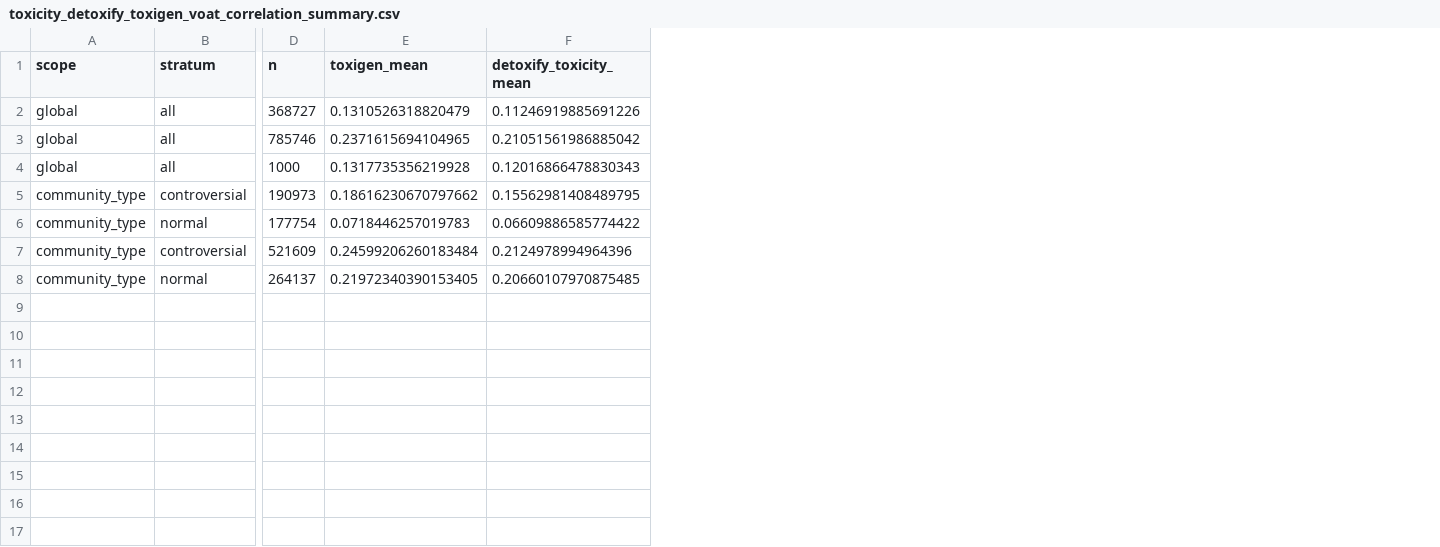
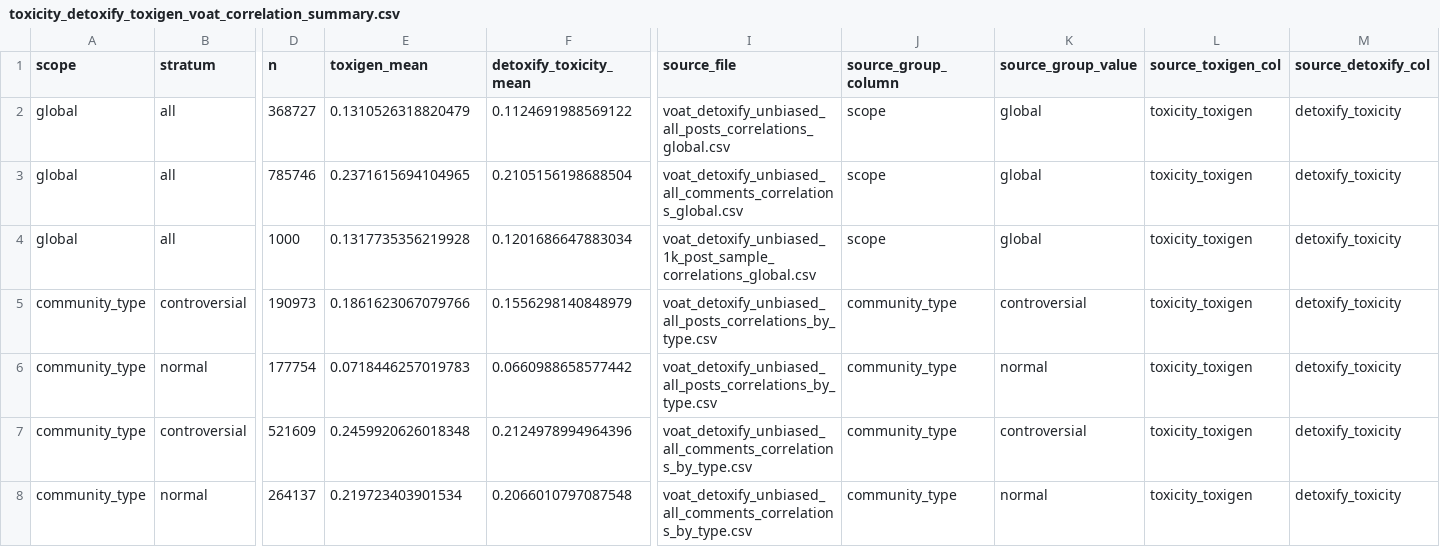
Before and after one commit to atomashevic/Reddit-Voat-comparison, a CSV file: results/basic/compare/results/toxicity_detoxify_toxigen_voat_correlation_summary.csv, drawn as a sheet; only a part is shown, gaps mark what is left out; the diff names each change by its address in the sheet, - before the commit and + after, or states it on an @@ line.

Commit message:
Derive Detoxify supplement from source correlations

```diff
--- a/results/basic/compare/results/toxicity_detoxify_toxigen_voat_correlation_summary.csv
+++ b/results/basic/compare/results/toxicity_detoxify_toxigen_voat_correlation_summary.csv
+column I (source_file), rows 2-8: voat_detoxify_unbiased_all_posts_correlations_global.csv | voat_detoxify_unbiased_all_comments_correlations_global.csv | voat_detoxify_unbiased_1k_post_sample_correlations_global.csv | voat_detoxify_unbiased_all_posts_correlations_by_type.csv | voat_detoxify_unbiased_all_posts_correlations_by_type.csv | voat_detoxify_unbiased_all_comments_correlations_by_type.csv | voat_detoxify_unbiased_all_comments_correlations_by_type.csv
+column J (source_group_column), rows 2-8: scope | scope | scope | community_type | community_type | community_type | community_type
+column K (source_group_value), rows 2-8: global | global | global | controversial | normal | controversial | normal
+column L (source_toxigen_col), rows 2-8: all toxicity_toxigen
+column M (source_detoxify_col), rows 2-8: all detoxify_toxicity
-F2 (detoxify_toxicity_mean): 0.11246919885691226
+F2 (detoxify_toxicity_mean): 0.1124691988569122
-F3 (detoxify_toxicity_mean): 0.21051561986885042
+F3 (detoxify_toxicity_mean): 0.2105156198688504
-F4 (detoxify_toxicity_mean): 0.12016866478830343
+F4 (detoxify_toxicity_mean): 0.1201686647883034
-E5 (toxigen_mean): 0.18616230670797662
+E5 (toxigen_mean): 0.1861623067079766
-F5 (detoxify_toxicity_mean): 0.15562981408489795
+F5 (detoxify_toxicity_mean): 0.1556298140848979
-F6 (detoxify_toxicity_mean): 0.06609886585774422
+F6 (detoxify_toxicity_mean): 0.0660988658577442
-E7 (toxigen_mean): 0.24599206260183484
+E7 (toxigen_mean): 0.2459920626018348
-E8 (toxigen_mean): 0.21972340390153405
+E8 (toxigen_mean): 0.219723403901534
-F8 (detoxify_toxicity_mean): 0.20660107970875485
+F8 (detoxify_toxicity_mean): 0.2066010797087548
```
Also changed, not shown: 5 other files.
